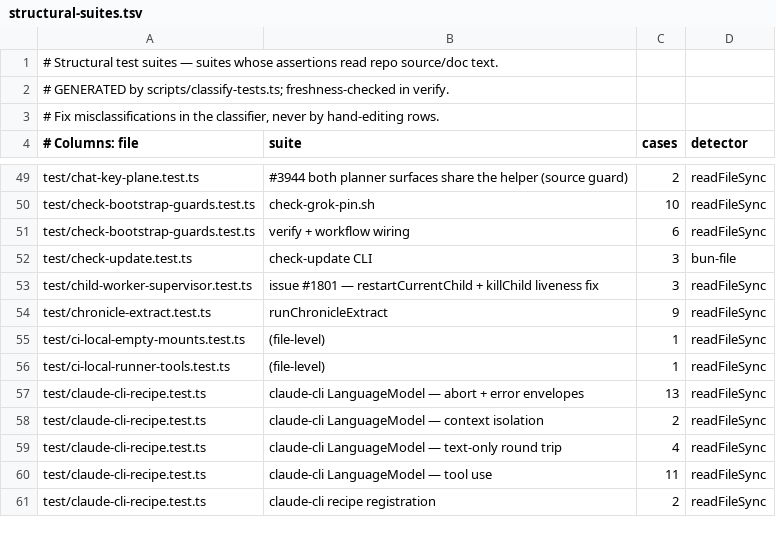
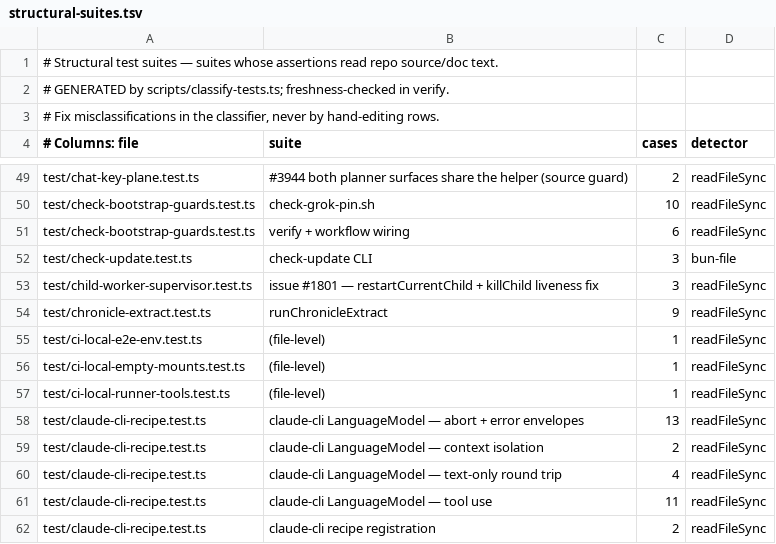
Before and after one commit to arisgysel-design/gbrain, a TSV file: scripts/structural-suites.tsv, drawn as a sheet; only a part is shown, gaps mark what is left out; the diff names each change by its address in the sheet, - before the commit and + after, or states it on an @@ line.

```diff
--- a/scripts/structural-suites.tsv
+++ b/scripts/structural-suites.tsv
+row 55: test/ci-local-e2e-env.test.ts | (file-level) | 1 | readFileSync
```
Also changed, not shown: 5 other files.
